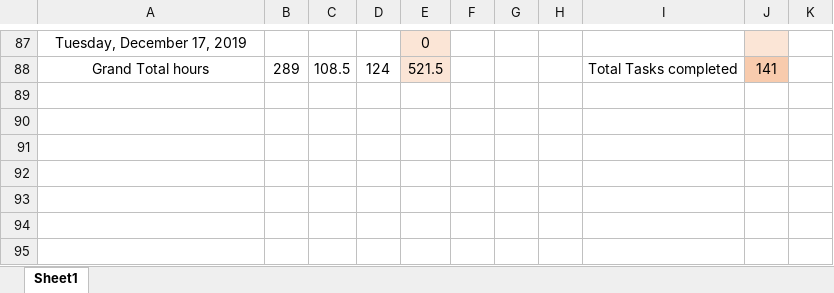
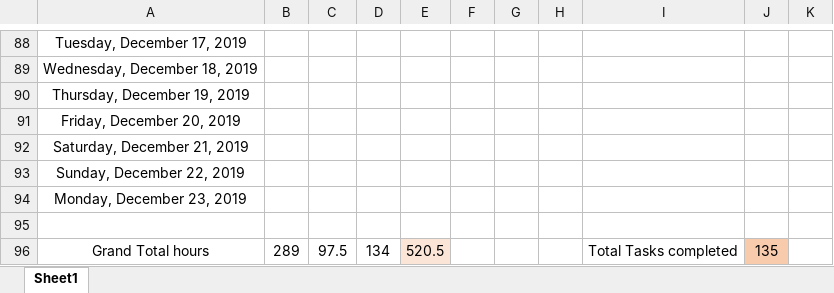
Before and after one commit to ebenezer-isaac/cerberus-web, an Excel workbook: Documentation/Working Hours.xlsx, sheet Sheet1, drawn as a sheet; only a part is shown, gaps mark what is left out; values as stored, in another font and other column widths than the file's, no borders; conditional formats not drawn; addresses are those after the commit; the diff covers the shown part only; the diff names each change by its address in the sheet, - before the commit and + after, or states it on an @@ line.

```diff
--- a/Documentation/Working Hours.xlsx (sheet Sheet1)
+++ b/Documentation/Working Hours.xlsx (sheet Sheet1)
-E88: 0
+E88: (empty)
-E88 fill: #FBE5D6
+E88 fill: none
-J88 fill: #FBE5D6
+J88 fill: none
+row 89: Wednesday, December 18, 2019
+row 90: Thursday, December 19, 2019
+row 91: Friday, December 20, 2019
+row 92: Saturday, December 21, 2019
+row 93: Sunday, December 22, 2019
+row 94: Monday, December 23, 2019
+row 95: (empty)
-C96: 108.5
+C96: 97.5
-D96: 124
+D96: 134
-E96: 521.5
+E96: 520.5
-J96: 141
+J96: 135
```
Also changed, not shown: 1 added row, 35 edited cells and cell formats elsewhere in this sheet, formulas that keep their value, 2 other files.
